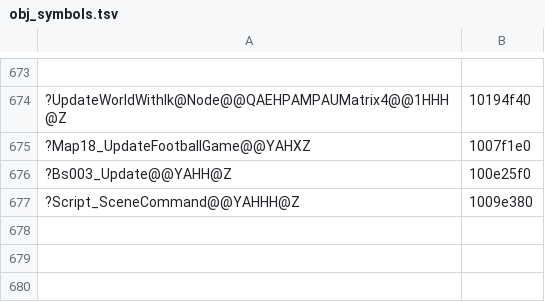
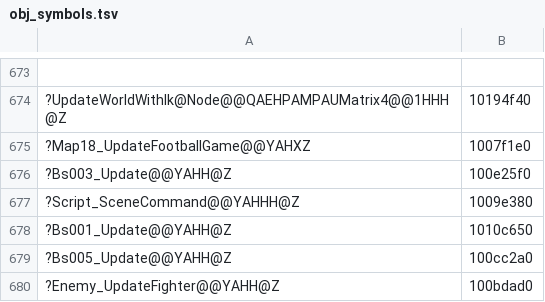
Before and after one commit to ObeseCatLord/Gurumin-Decompilation, a TSV file: decomp/obj_symbols.tsv, drawn as a sheet; only a part is shown, gaps mark what is left out; the diff names each change by its address in the sheet, - before the commit and + after, or states it on an @@ line.

```diff
--- a/decomp/obj_symbols.tsv
+++ b/decomp/obj_symbols.tsv
+row 678: ?Bs001_Update@@YAHH@Z | 1010c650
+row 679: ?Bs005_Update@@YAHH@Z | 100cc2a0
+row 680: ?Enemy_UpdateFighter@@YAHH@Z | 100bdad0
```
Also changed, not shown: decomp/open.tsv, symbols.tsv, 14 other files.
